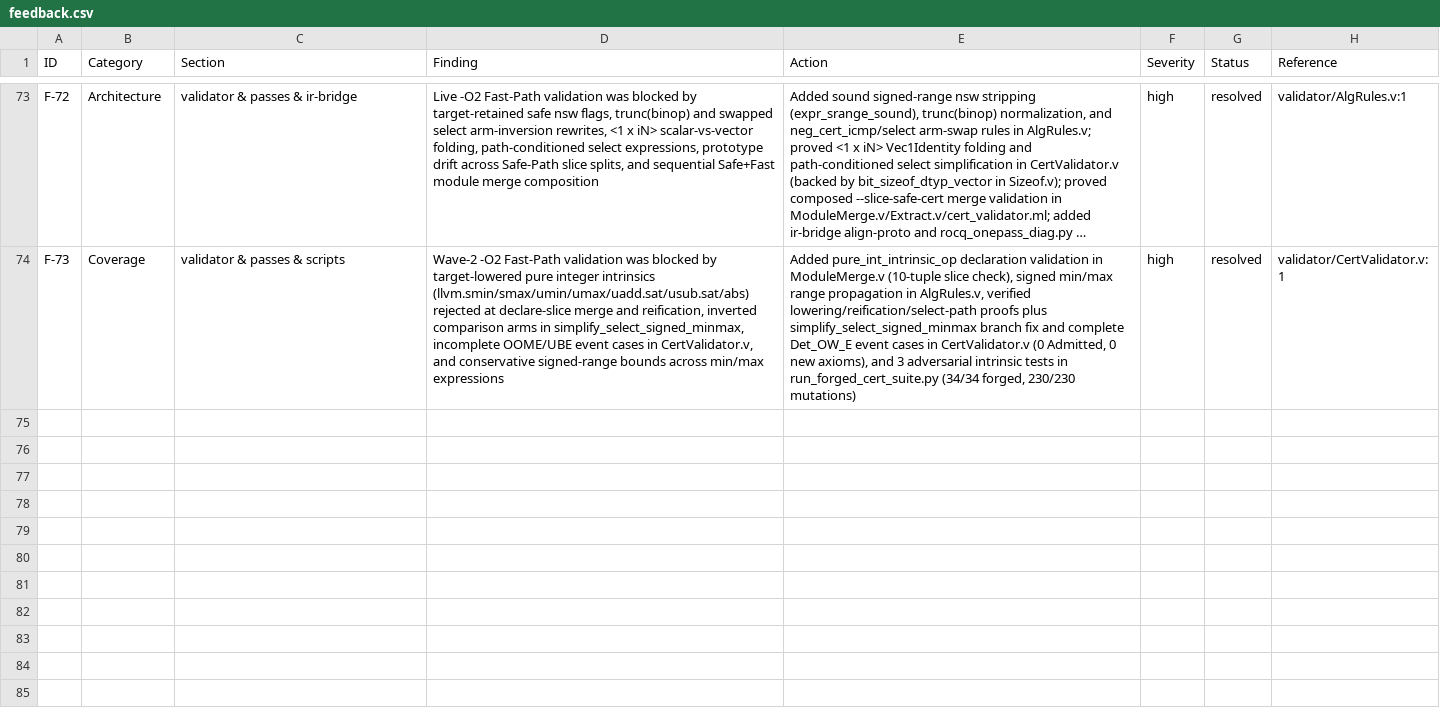
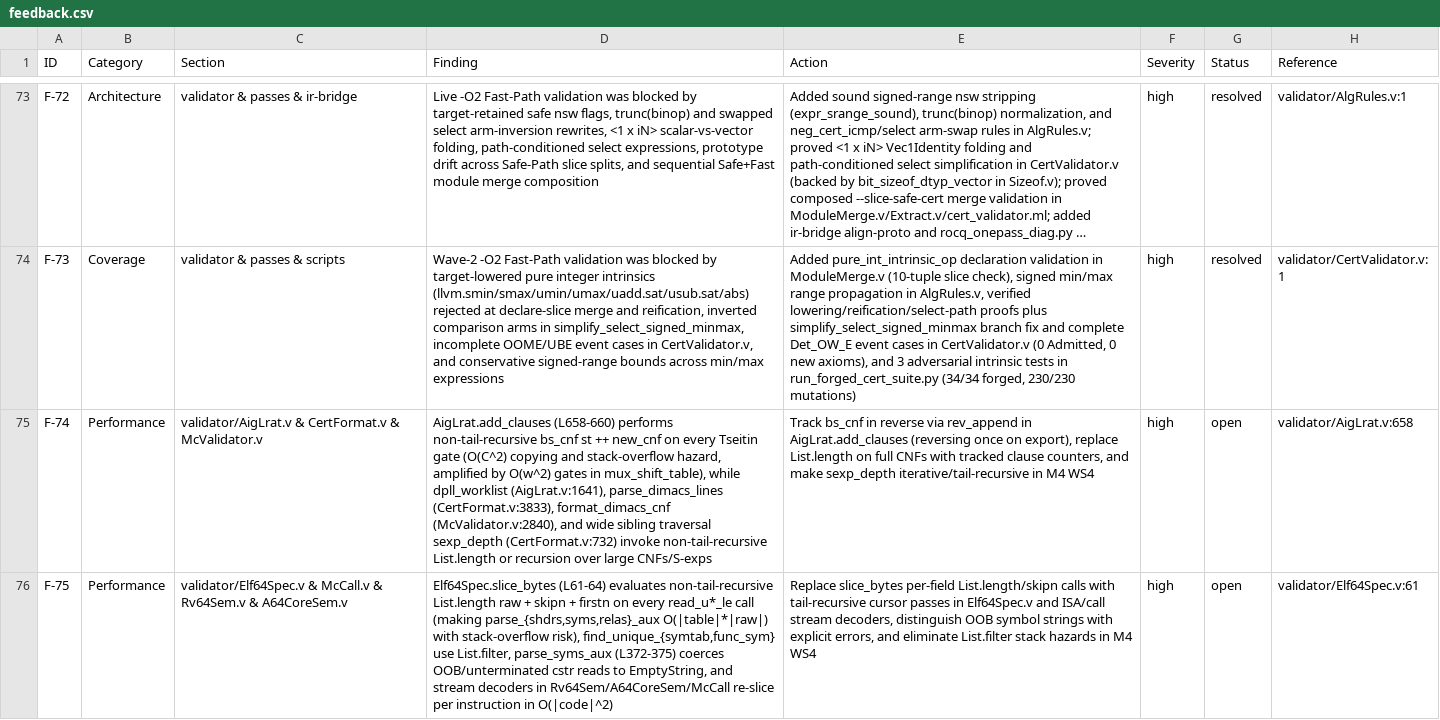
Before and after one commit to mannomannX/llvm-cert, a CSV file: plan/feedback.csv, drawn as a sheet; only a part is shown, gaps mark what is left out; long unchanged cells end in …; the diff covers the shown part only; the diff names each change by its address in the sheet, - before the commit and + after, or states it on an @@ line.

Commit message:
docs(plan): log M4 audit findings F-74..F-80 in feedback.csv

```diff
--- a/plan/feedback.csv
+++ b/plan/feedback.csv
+row 75: F-74 | Performance | validator/AigLrat.v & CertFormat.v & McValidator.v | AigLrat.add_clauses (L658-660) performs non-tail-recursive bs_cnf st ++ new_cnf on every Tseitin gate (O(C^2) copying and stack-overflow hazard, amplified by O(w^2) gates in mux_shift_table), while dpll_worklist (AigLrat.v:1641), parse_dimacs_lines (CertFormat.v:3833), format_dimacs_cnf (McValidator.v:2840), and wide sibling traversal sexp_depth (CertFormat.v:732) invoke non-tail-recursive List.length or recursion over large CNFs/S-exps | Track bs_cnf in reverse via rev_append in AigLrat.add_clauses (reversing once on export), replace List.length on full CNFs with tracked clause counters, and make sexp_depth iterative/tail-recursive in M4 WS4 | high | open | validator/AigLrat.v:658
+row 76: F-75 | Performance | validator/Elf64Spec.v & McCall.v & Rv64Sem.v & A64CoreSem.v | Elf64Spec.slice_bytes (L61-64) evaluates non-tail-recursive List.length raw + skipn + firstn on every read_u*_le call (making parse_{shdrs,syms,relas}_aux O(|table|*|raw|) with stack-overflow risk), find_unique_{symtab,func_sym} use List.filter, parse_syms_aux (L372-375) coerces OOB/unterminated cstr reads to EmptyString, and stream decoders in Rv64Sem/A64CoreSem/McCall re-slice per instruction in O(|code|^2) | Replace slice_bytes per-field List.length/skipn calls with tail-recursive cursor passes in Elf64Spec.v and ISA/call stream decoders, distinguish OOB symbol strings with explicit errors, and eliminate List.filter stack hazards in M4 WS4 | high | open | validator/Elf64Spec.v:61
```
Also changed, not shown: 5 added rows elsewhere in this file.
